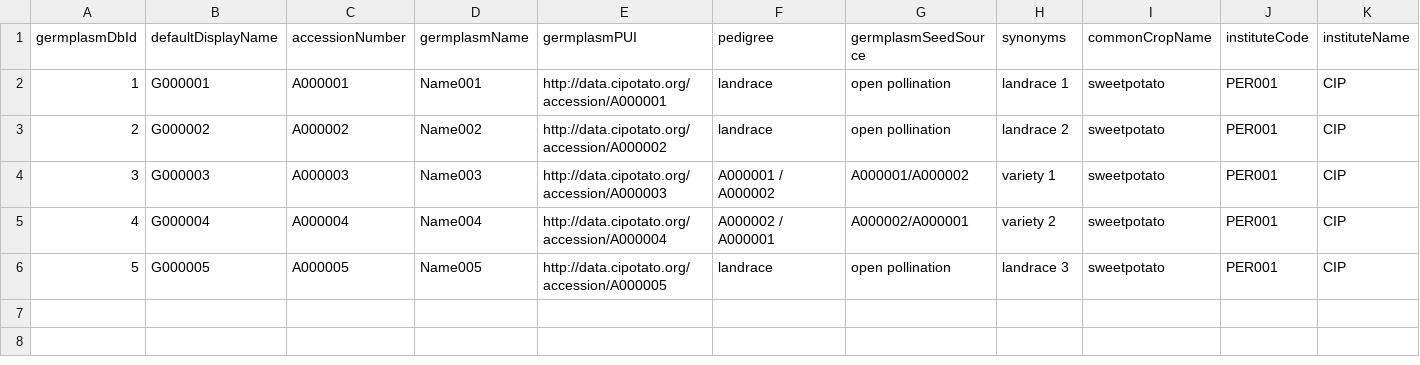
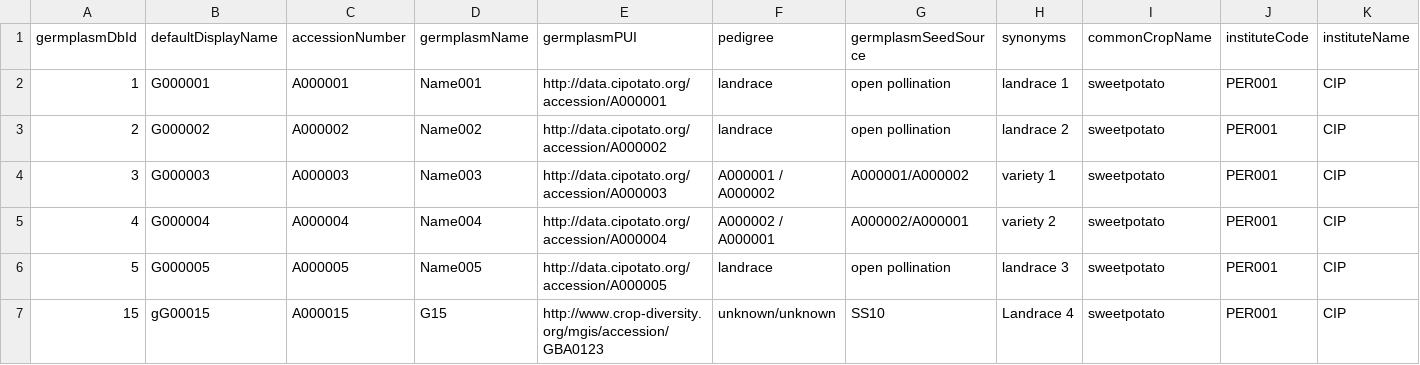
Before and after one commit to CIP-RIU/brapi, a CSV file: inst/apps/brapi/data/germplasm-search.csv, drawn as a sheet; only a part is shown; rows hold the shown columns only; the diff names each change by its address in the sheet, - before the commit and + after, or states it on an @@ line.

```diff
--- a/inst/apps/brapi/data/germplasm-search.csv
+++ b/inst/apps/brapi/data/germplasm-search.csv
+row 7: 15 | gG00015 | A000015 | G15 | http://www.crop-diversity.org/mgis/accession/GBA0123 | unknown/unknown | SS10 | Landrace 4 | sweetpotato | PER001 | CIP
```
Also changed, not shown: inst/apps/brapi/data/calls.csv, inst/apps/brapi/data/studies.csv, 27 other files.
